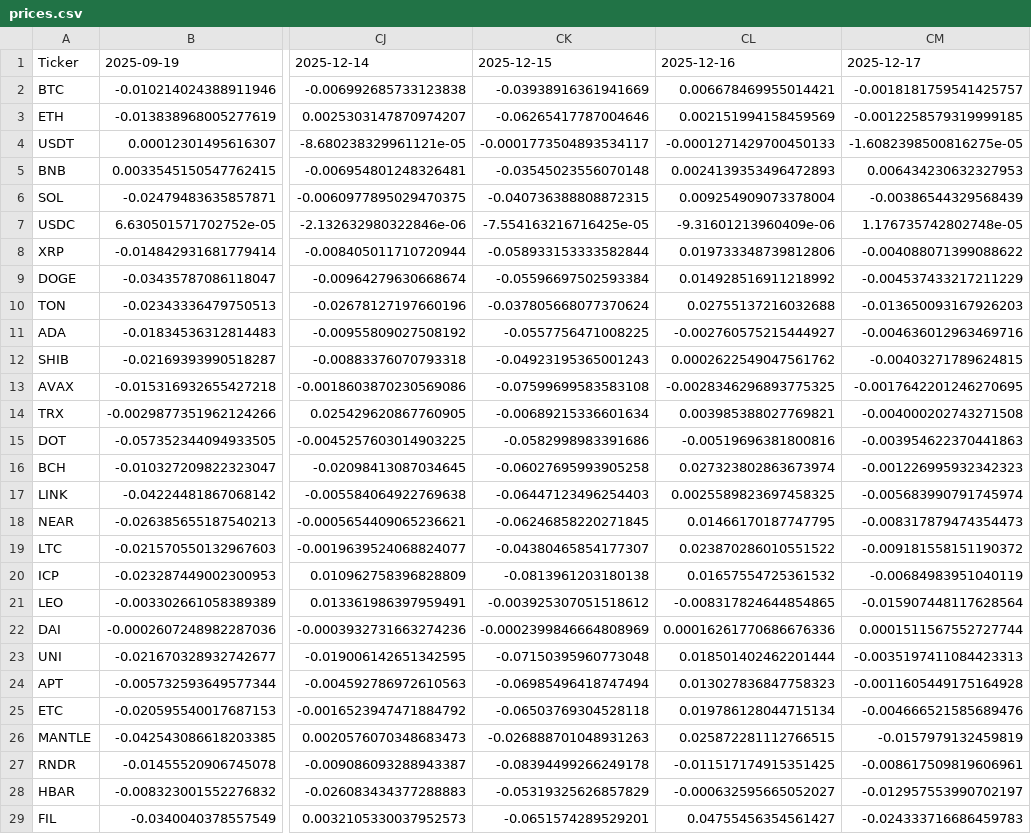
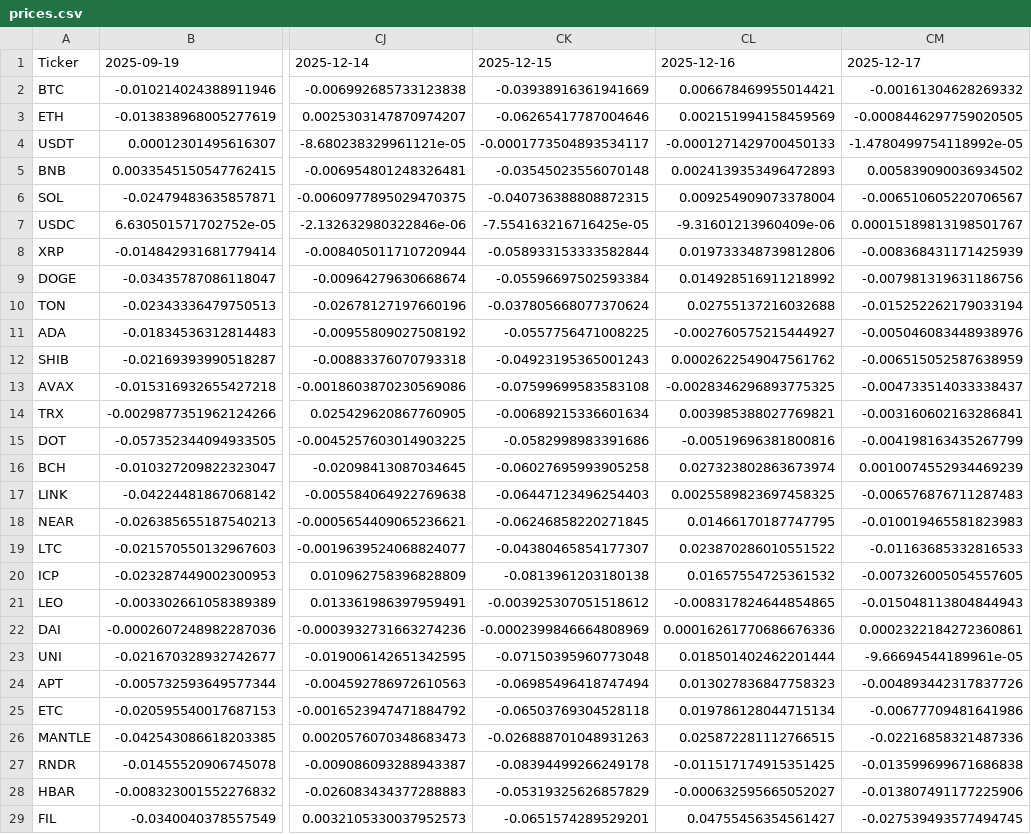
Before and after one commit to amapara27/fulcrum-asset-manager, a CSV file: backend/data/prices.csv, drawn as a sheet; only a part is shown, gaps mark what is left out; the diff covers the shown part only; the diff names each change by its address in the sheet, - before the commit and + after, or states it on an @@ line.

```diff
--- a/backend/data/prices.csv
+++ b/backend/data/prices.csv
-CM2: -0.0018181759541425757
+CM2: -0.00161304628269332
-CM3: -0.0012258579319999185
+CM3: -0.0008446297759020505
-CM4: -1.6082398500816275e-05
+CM4: -1.4780499754118992e-05
-CM5: 0.006434230632327953
+CM5: 0.005839090036934502
-CM6: -0.00386544329568439
+CM6: -0.006510605220706567
-CM7: 1.176735742802748e-05
+CM7: 0.00015189813198501767
-CM8: -0.004088071399088622
+CM8: -0.008368431171425939
-CM9: -0.004537433217211229
+CM9: -0.007981319631186756
-CM10: -0.013650093167926203
+CM10: -0.015252262179033194
-CM11: -0.004636012963469716
+CM11: -0.005046083448938976
-CM12: -0.00403271789624815
+CM12: -0.006515052587638959
-CM13: -0.0017642201246270695
+CM13: -0.004733514033338437
-CM14: -0.004000202743271508
+CM14: -0.003160602163286841
-CM15: -0.003954622370441863
+CM15: -0.004198163435267799
-CM16: -0.001226995932342323
+CM16: 0.0010074552934469239
-CM17: -0.005683990791745974
+CM17: -0.006576876711287483
-CM18: -0.008317879474354473
+CM18: -0.010019465581823983
-CM19: -0.009181558151190372
+CM19: -0.01163685332816533
-CM20: -0.00684983951040119
+CM20: -0.007326005054557605
-CM21: -0.015907448117628564
+CM21: -0.015048113804844943
-CM22: 0.0001511567552727744
+CM22: 0.0002322184272360861
-CM23: -0.0035197411084423313
+CM23: -9.66694544189961e-05
-CM24: -0.0011605449175164928
+CM24: -0.004893442317837726
-CM25: -0.004666521585689476
+CM25: -0.00677709481641986
-CM26: -0.0157979132459819
+CM26: -0.02216858321487336
-CM27: -0.008617509819606961
+CM27: -0.013599699671686838
-CM28: -0.012957553990702197
+CM28: -0.013807491177225906
-CM29: -0.024333716686459783
+CM29: -0.027539493577494745
```
Also changed, not shown: 21 edited cells elsewhere in this file, backend/data/prices_original.csv, 3 other files.
